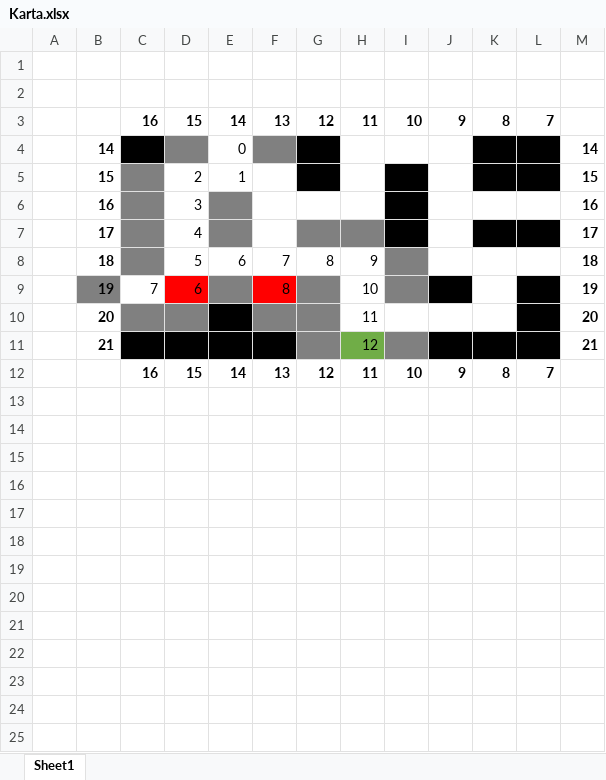
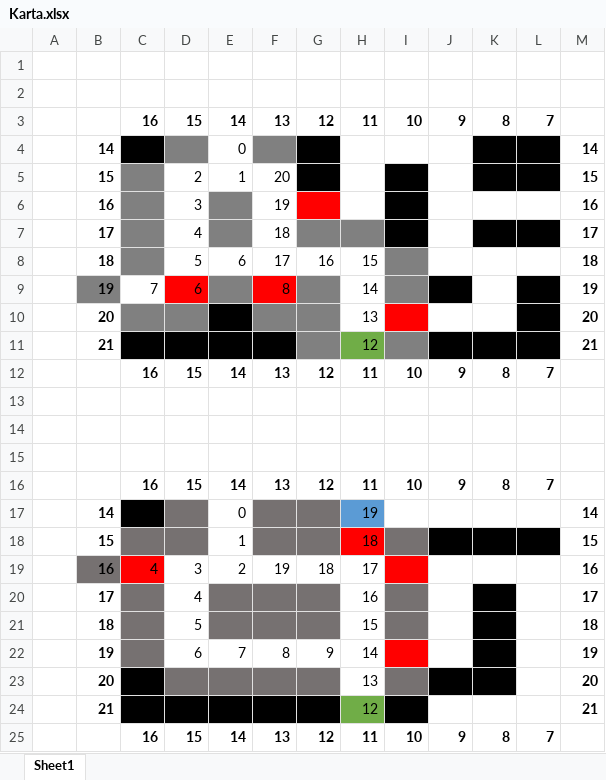
Before and after one commit to ollehu/TSEA56-Grupp-4, an Excel workbook: C-kod/Karta.xlsx, sheet Sheet1, drawn as a sheet; values as stored, in another font and other column widths than the file's, no borders; addresses are those after the commit; the diff names each change by its address in the sheet, - before the commit and + after, or states it on an @@ line.

```diff
--- a/C-kod/Karta.xlsx (sheet Sheet1)
+++ b/C-kod/Karta.xlsx (sheet Sheet1)
-F5: (empty)
+F5: 20
-F6: (empty)
+F6: 19
-G6 fill: none
+G6 fill: #FF0000
-F7: (empty)
+F7: 18
-F8: 7
+F8: 17
-G8: 8
+G8: 16
-H8: 9
+H8: 15
-H9: 10
+H9: 14
-H10: 11
+H10: 13
-I10 fill: none
+I10 fill: #FF0000
+row 11:  | 21 |  |  |  |  |  | 12 |  |  |  |  | 21
+row 12:  |  | 16 | 15 | 14 | 13 | 12 | 11 | 10 | 9 | 8 | 7
+row 13: (empty)
+row 14: (empty)
+row 15: (empty)
+row 16:  |  | 16 | 15 | 14 | 13 | 12 | 11 | 10 | 9 | 8 | 7
+row 17:  | 14 |  |  | 0 |  |  | 19 |  |  |  |  | 14
+row 18:  | 15 |  |  | 1 |  |  | 18 |  |  |  |  | 15
+row 19:  | 16 | 4 | 3 | 2 | 19 | 18 | 17 |  |  |  |  | 16
+row 20:  | 17 |  | 4 |  |  |  | 16 |  |  |  |  | 17
+row 21:  | 18 |  | 5 |  |  |  | 15 |  |  |  |  | 18
+row 22:  | 19 |  | 6 | 7 | 8 | 9 | 14 |  |  |  |  | 19
+row 23:  | 20 |  |  |  |  |  | 13 |  |  |  |  | 20
-G24 fill: #808080
+G24 fill: #000000
-I24 fill: #808080
+I24 fill: #000000
-J24:L24 fill: #000000
+J24:L24 fill: none
```
Also changed, not shown: 2 other files.
